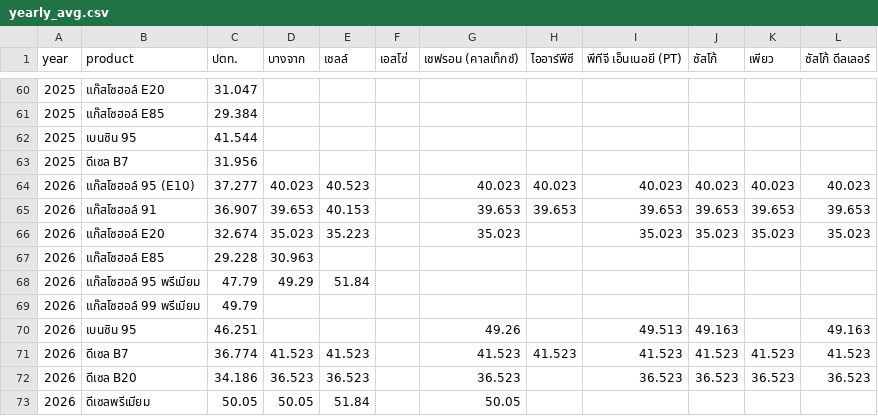
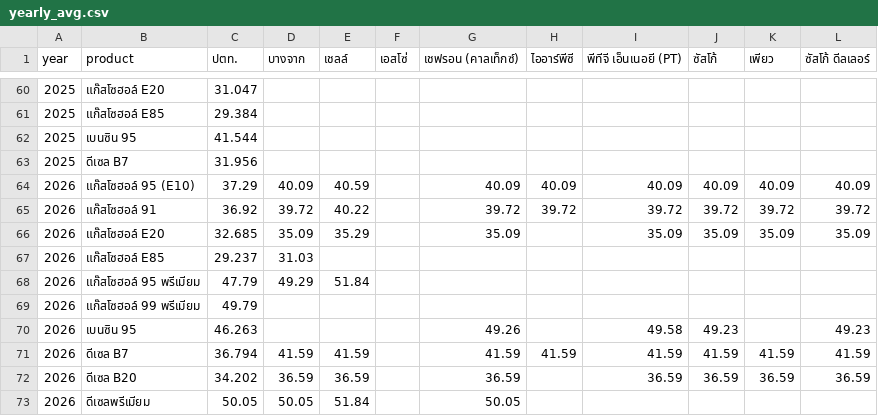
Before and after one commit to anantsrisu-cpu/eppo-oil-price, a CSV file: reports/pivots/yearly_avg.csv, drawn as a sheet; only a part is shown, gaps mark what is left out.

```diff
--- a/reports/pivots/yearly_avg.csv
+++ b/reports/pivots/yearly_avg.csv
@@ -63,11 +63,11 @@ year,product,ปตท.,บางจาก,เชลล์,เอสโซ่,
 2025,ดีเซล B7,31.956,,,,,,,,,
-2026,แก๊สโซฮอล์ 95 (E10),37.277,40.023,40.523,,40.023,40.023,40.023,40.023,40.023,40.023
-2026,แก๊สโซฮอล์ 91,36.907,39.653,40.153,,39.653,39.653,39.653,39.653,39.653,39.653
-2026,แก๊สโซฮอล์ E20,32.674,35.023,35.223,,35.023,,35.023,35.023,35.023,35.023
-2026,แก๊สโซฮอล์ E85,29.228,30.963,,,,,,,,
+2026,แก๊สโซฮอล์ 95 (E10),37.29,40.09,40.59,,40.09,40.09,40.09,40.09,40.09,40.09
+2026,แก๊สโซฮอล์ 91,36.92,39.72,40.22,,39.72,39.72,39.72,39.72,39.72,39.72
+2026,แก๊สโซฮอล์ E20,32.685,35.09,35.29,,35.09,,35.09,35.09,35.09,35.09
+2026,แก๊สโซฮอล์ E85,29.237,31.03,,,,,,,,
 2026,แก๊สโซฮอล์ 95 พรีเมียม,47.79,49.29,51.84,,,,,,,
 2026,แก๊สโซฮอล์ 99 พรีเมียม,49.79,,,,,,,,,
-2026,เบนซิน 95,46.251,,,,49.26,,49.513,49.163,,49.163
-2026,ดีเซล B7,36.774,41.523,41.523,,41.523,41.523,41.523,41.523,41.523,41.523
-2026,ดีเซล B20,34.186,36.523,36.523,,36.523,,36.523,36.523,36.523,36.523
+2026,เบนซิน 95,46.263,,,,49.26,,49.58,49.23,,49.23
+2026,ดีเซล B7,36.794,41.59,41.59,,41.59,41.59,41.59,41.59,41.59,41.59
+2026,ดีเซล B20,34.202,36.59,36.59,,36.59,,36.59,36.59,36.59,36.59
 2026,ดีเซลพรีเมียม,50.05,50.05,51.84,,50.05,,,,,
```
Also changed, not shown: data/run_log.csv, reports/pivots/monthly_avg.csv, 3 other files.
